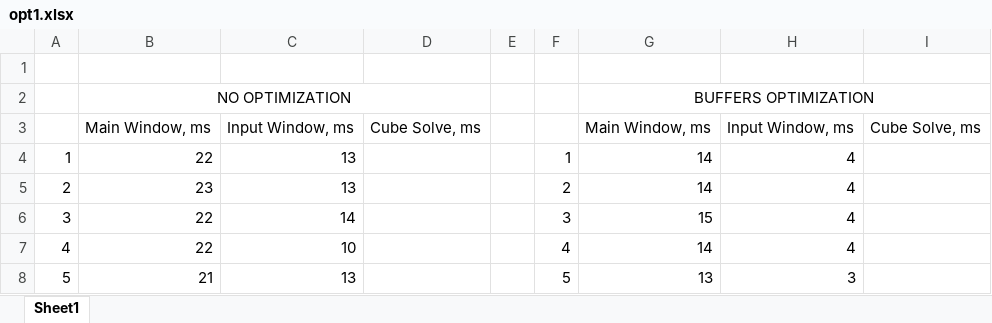
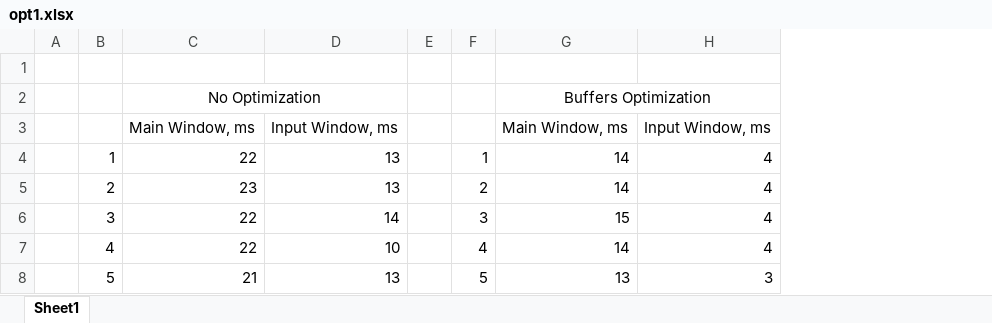
Before and after one commit to myrzh/rubik_solver, an Excel workbook: misc/opt1.xlsx, sheet Sheet1, drawn as a sheet; only a part is shown; values as stored, in another font and other column widths than the file's, no borders; charts and pictures not drawn; removed rows and columns are numbered as before the commit, all else as after; the diff names each change by its address in the sheet, - before the commit and + after, or states it on an @@ line.

Commit message:
update opt1 data and upload part of opt3 data

```diff
--- a/misc/opt1.xlsx (sheet Sheet1)
+++ b/misc/opt1.xlsx (sheet Sheet1)
+column A, empty
-column D, row 3: Cube Solve, ms
-column I, row 3: Cube Solve, ms
-row 2:  | NO OPTIMIZATION |  |  |  |  | BUFFERS OPTIMIZATION
+row 2:  |  | No Optimization |  |  |  | Buffers Optimization
```
Also changed, not shown: charts or pictures, 1 other file.
